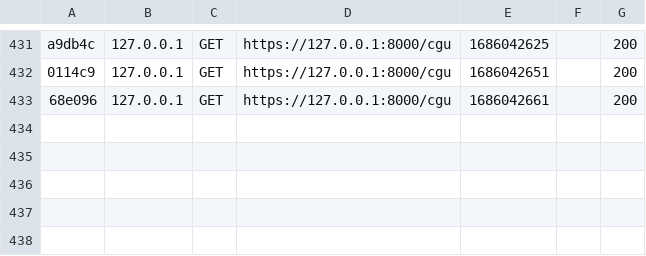
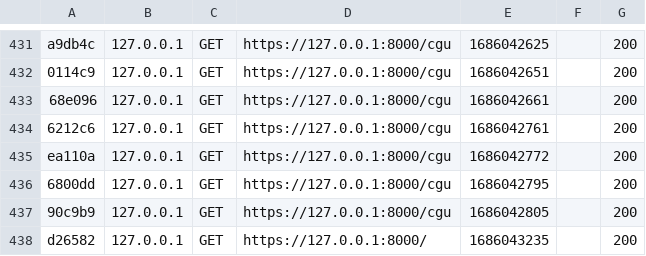
Before and after one commit to Debl0xMain/the_district_sym, a CSV file: var/cache/dev/profiler/index.csv, drawn as a sheet; only a part is shown, gaps mark what is left out.

```diff
--- a/var/cache/dev/profiler/index.csv
+++ b/var/cache/dev/profiler/index.csv
@@ -433 +433,6 @@ a9db4c,127.0.0.1,GET,https://127.0.0.1:8000/cgu,1686042625,,200
 68e096,127.0.0.1,GET,https://127.0.0.1:8000/cgu,1686042661,,200
+6212c6,127.0.0.1,GET,https://127.0.0.1:8000/cgu,1686042761,,200
+ea110a,127.0.0.1,GET,https://127.0.0.1:8000/cgu,1686042772,,200
+6800dd,127.0.0.1,GET,https://127.0.0.1:8000/cgu,1686042795,,200
+90c9b9,127.0.0.1,GET,https://127.0.0.1:8000/cgu,1686042805,,200
+d26582,127.0.0.1,GET,https://127.0.0.1:8000/,1686043235,,200
```
Also changed, not shown: 10 other files.
